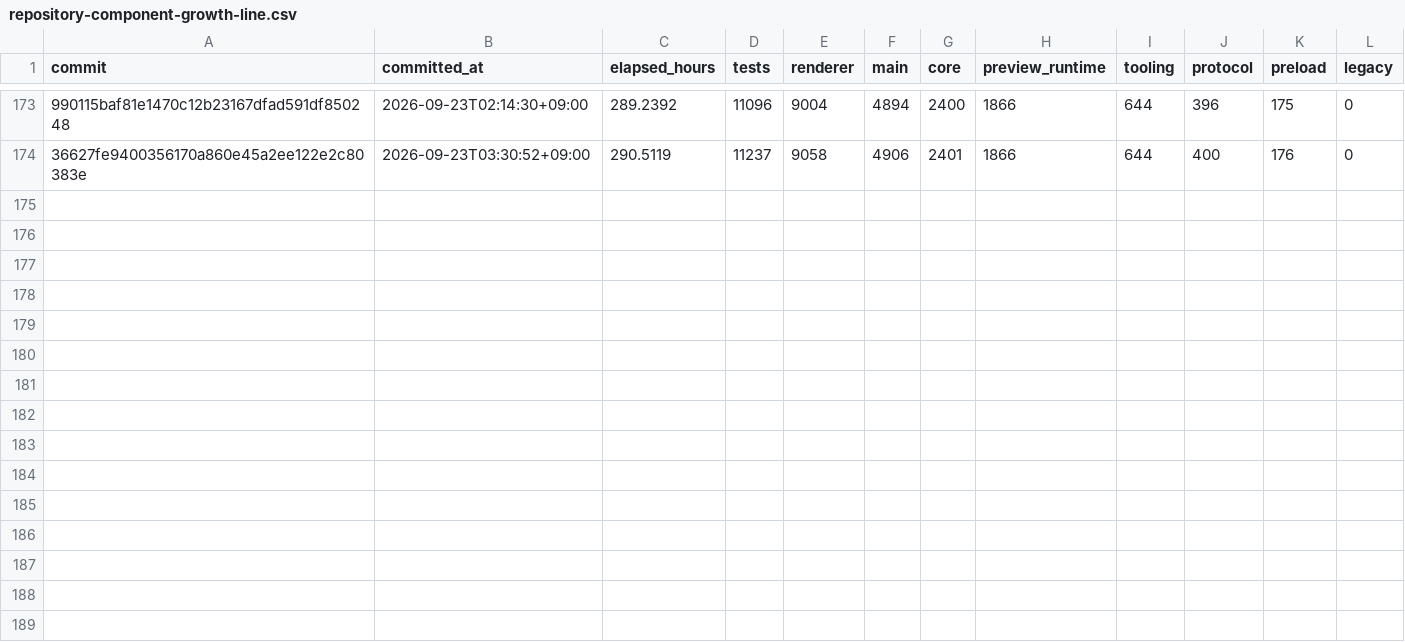
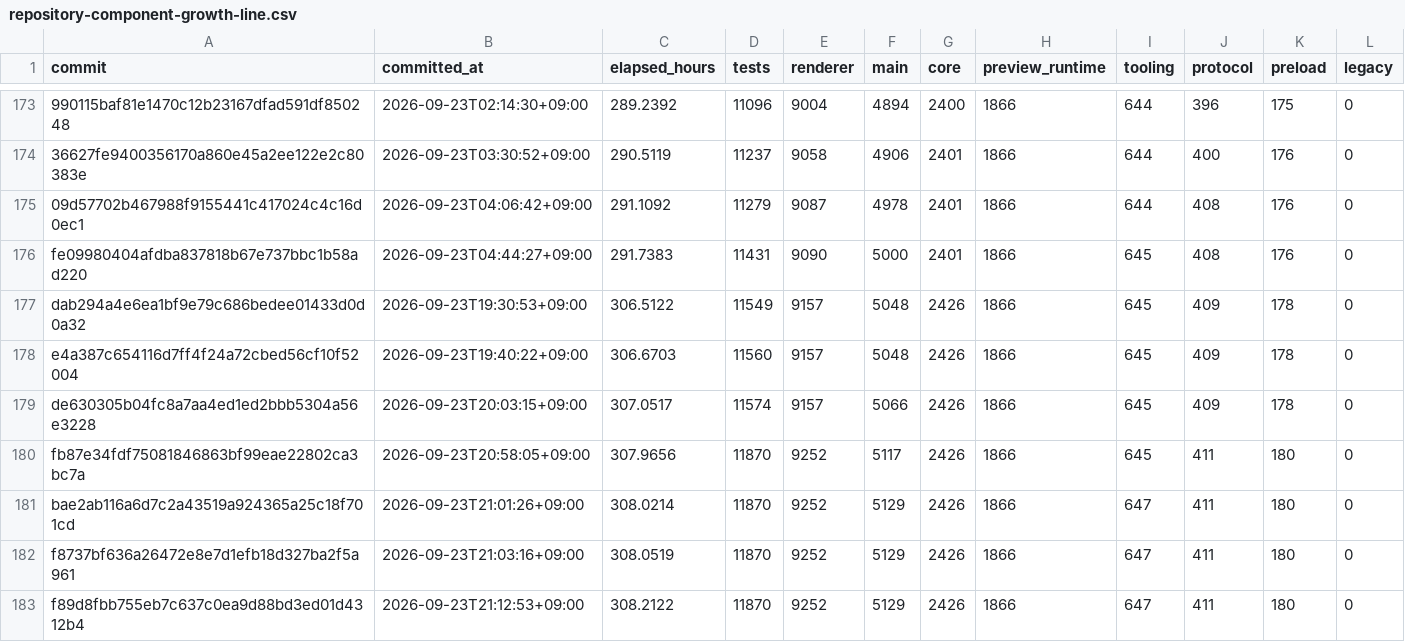
Before and after one commit to yabsed/setdown, a CSV file: apps/code-growth/output/repository-component-growth-line.csv, drawn as a sheet; only a part is shown, gaps mark what is left out; the diff names each change by its address in the sheet, - before the commit and + after, or states it on an @@ line.

Commit message:
📃 docs: update component growth graph

```diff
--- a/apps/code-growth/output/repository-component-growth-line.csv
+++ b/apps/code-growth/output/repository-component-growth-line.csv
+row 175: 09d57702b467988f9155441c417024c4c16d0ec1 | 2026-09-23T04:06:42+09:00 | 291.1092 | 11279 | 9087 | 4978 | 2401 | 1866 | 644 | 408 | 176 | 0
+row 176: fe09980404afdba837818b67e737bbc1b58ad220 | 2026-09-23T04:44:27+09:00 | 291.7383 | 11431 | 9090 | 5000 | 2401 | 1866 | 645 | 408 | 176 | 0
+row 177: dab294a4e6ea1bf9e79c686bedee01433d0d0a32 | 2026-09-23T19:30:53+09:00 | 306.5122 | 11549 | 9157 | 5048 | 2426 | 1866 | 645 | 409 | 178 | 0
+row 178: e4a387c654116d7ff4f24a72cbed56cf10f52004 | 2026-09-23T19:40:22+09:00 | 306.6703 | 11560 | 9157 | 5048 | 2426 | 1866 | 645 | 409 | 178 | 0
+row 179: de630305b04fc8a7aa4ed1ed2bbb5304a56e3228 | 2026-09-23T20:03:15+09:00 | 307.0517 | 11574 | 9157 | 5066 | 2426 | 1866 | 645 | 409 | 178 | 0
+row 180: fb87e34fdf75081846863bf99eae22802ca3bc7a | 2026-09-23T20:58:05+09:00 | 307.9656 | 11870 | 9252 | 5117 | 2426 | 1866 | 645 | 411 | 180 | 0
+row 181: bae2ab116a6d7c2a43519a924365a25c18f701cd | 2026-09-23T21:01:26+09:00 | 308.0214 | 11870 | 9252 | 5129 | 2426 | 1866 | 647 | 411 | 180 | 0
+row 182: f8737bf636a26472e8e7d1efb18d327ba2f5a961 | 2026-09-23T21:03:16+09:00 | 308.0519 | 11870 | 9252 | 5129 | 2426 | 1866 | 647 | 411 | 180 | 0
+row 183: f89d8fbb755eb7c637c0ea9d88bd3ed01d4312b4 | 2026-09-23T21:12:53+09:00 | 308.2122 | 11870 | 9252 | 5129 | 2426 | 1866 | 647 | 411 | 180 | 0
```
Also changed, not shown: 1 other file.
